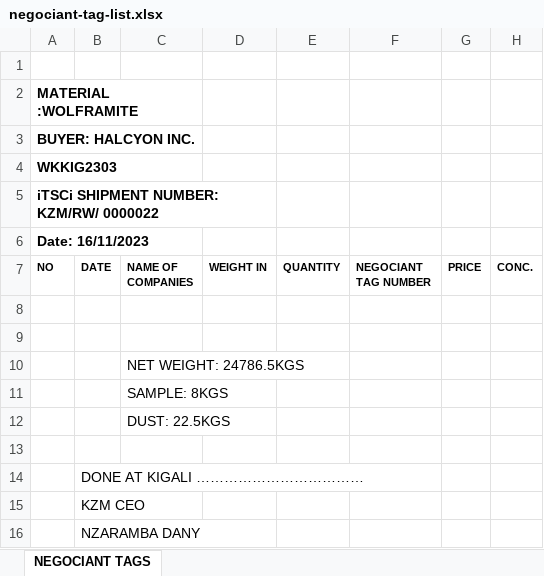
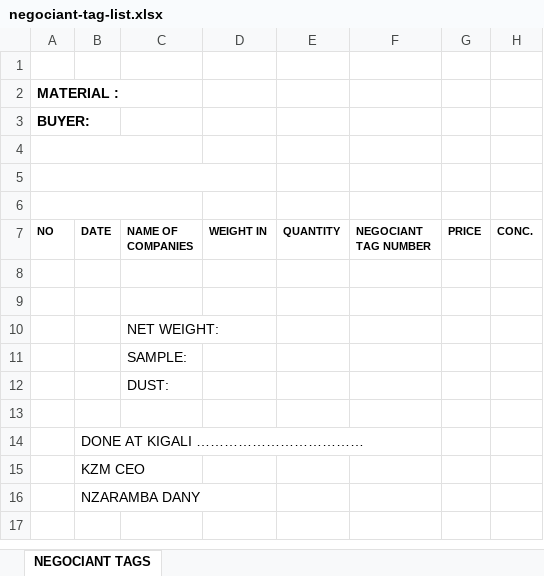
Before and after one commit to edenlisk/mining-company-management-system-backend, an Excel workbook: public/data/templates/negociant-tag-list.xlsx, sheet NEGOCIANT TAGS, drawn as a sheet; values as stored, in another font and other column widths than the file's, no borders; charts and pictures not drawn; the diff names each change by its address in the sheet, - before the commit and + after, or states it on an @@ line.

```diff
--- a/public/data/templates/negociant-tag-list.xlsx (sheet NEGOCIANT TAGS)
+++ b/public/data/templates/negociant-tag-list.xlsx (sheet NEGOCIANT TAGS)
-A2 (NO): MATERIAL :WOLFRAMITE
+A2 (NO): MATERIAL :
-A3 (NO): BUYER: HALCYON INC.
+A3 (NO): BUYER:
-A4 (NO): WKKIG2303
+A4 (NO): (empty)
-A5 (NO): iTSCi SHIPMENT NUMBER: KZM/RW/ 0000022
+A5 (NO): (empty)
-A6 (NO): Date: 16/11/2023
+A6 (NO): (empty)
-C10 (NAME OF COMPANIES): NET WEIGHT: 24786.5KGS
+C10 (NAME OF COMPANIES): NET WEIGHT:
-C11 (NAME OF COMPANIES): SAMPLE: 8KGS
+C11 (NAME OF COMPANIES): SAMPLE:
-C12 (NAME OF COMPANIES): DUST: 22.5KGS
+C12 (NAME OF COMPANIES): DUST:
```
Also changed, not shown: public/data/templates/ICGLR-packing-list.xlsx, public/data/templates/mine-tag-list.xlsx.
